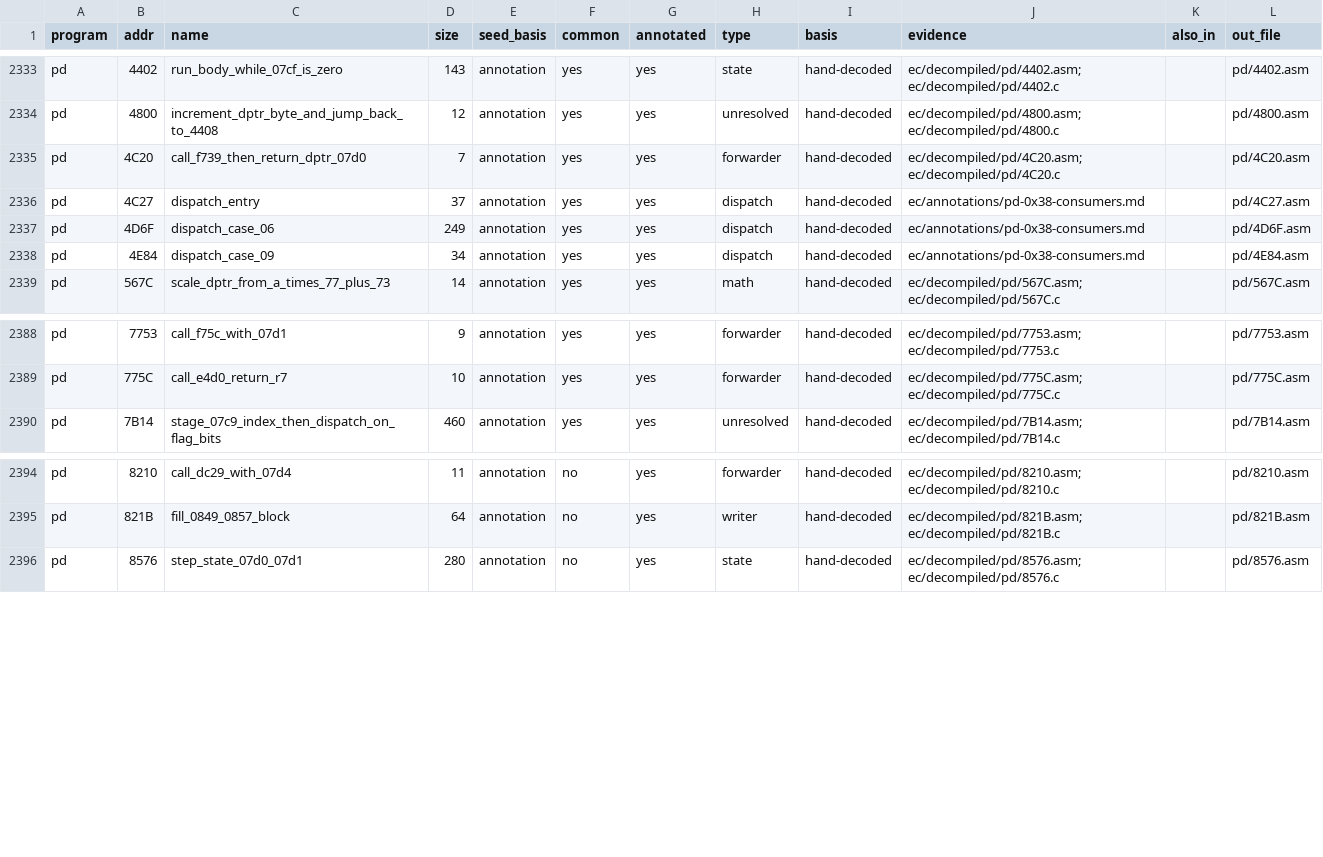
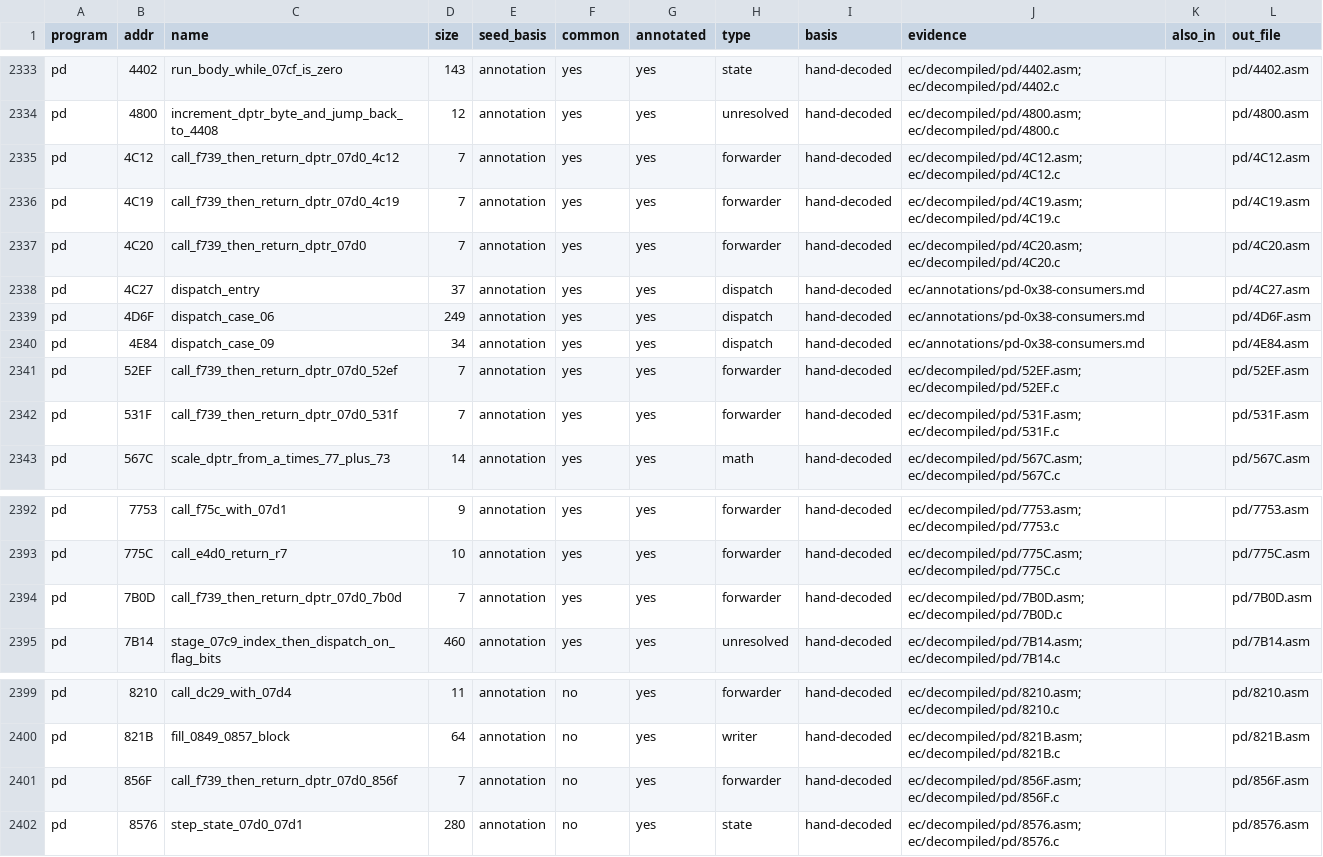
Before and after one commit to ElDavoo/tongfang-gm7mg7p-re, a CSV file: ec/decompiled/listing-index.csv, drawn as a sheet; only a part is shown, gaps mark what is left out.

```diff
--- a/ec/decompiled/listing-index.csv
+++ b/ec/decompiled/listing-index.csv
@@ -2334,2 +2334,4 @@ pd,4402,run_body_while_07cf_is_zero,143,annotation,yes,yes,state,hand-decoded,ec
 pd,4800,increment_dptr_byte_and_jump_back_to_4408,12,annotation,yes,yes,unresolved,hand-decoded,ec/decompiled/pd/4800.asm; ec/decompiled/pd/4800.c,,pd/4800.asm
+pd,4C12,call_f739_then_return_dptr_07d0_4c12,7,annotation,yes,yes,forwarder,hand-decoded,ec/decompiled/pd/4C12.asm; ec/decompiled/pd/4C12.c,,pd/4C12.asm
+pd,4C19,call_f739_then_return_dptr_07d0_4c19,7,annotation,yes,yes,forwarder,hand-decoded,ec/decompiled/pd/4C19.asm; ec/decompiled/pd/4C19.c,,pd/4C19.asm
 pd,4C20,call_f739_then_return_dptr_07d0,7,annotation,yes,yes,forwarder,hand-decoded,ec/decompiled/pd/4C20.asm; ec/decompiled/pd/4C20.c,,pd/4C20.asm
@@ -2338,2 +2340,4 @@ pd,4D6F,dispatch_case_06,249,annotation,yes,yes,dispatch,hand-decoded,ec/annotat
 pd,4E84,dispatch_case_09,34,annotation,yes,yes,dispatch,hand-decoded,ec/annotations/pd-0x38-consumers.md,,pd/4E84.asm
+pd,52EF,call_f739_then_return_dptr_07d0_52ef,7,annotation,yes,yes,forwarder,hand-decoded,ec/decompiled/pd/52EF.asm; ec/decompiled/pd/52EF.c,,pd/52EF.asm
+pd,531F,call_f739_then_return_dptr_07d0_531f,7,annotation,yes,yes,forwarder,hand-decoded,ec/decompiled/pd/531F.asm; ec/decompiled/pd/531F.c,,pd/531F.asm
 pd,567C,scale_dptr_from_a_times_77_plus_73,14,annotation,yes,yes,math,hand-decoded,ec/decompiled/pd/567C.asm; ec/decompiled/pd/567C.c,,pd/567C.asm
@@ -2389,2 +2393,3 @@ pd,7753,call_f75c_with_07d1,9,annotation,yes,yes,forwarder,hand-decoded,ec/decom
 pd,775C,call_e4d0_return_r7,10,annotation,yes,yes,forwarder,hand-decoded,ec/decompiled/pd/775C.asm; ec/decompiled/pd/775C.c,,pd/775C.asm
+pd,7B0D,call_f739_then_return_dptr_07d0_7b0d,7,annotation,yes,yes,forwarder,hand-decoded,ec/decompiled/pd/7B0D.asm; ec/decompiled/pd/7B0D.c,,pd/7B0D.asm
 pd,7B14,stage_07c9_index_then_dispatch_on_flag_bits,460,annotation,yes,yes,unresolved,hand-decoded,ec/decompiled/pd/7B14.asm; ec/decompiled/pd/7B14.c,,pd/7B14.asm
@@ -2395,2 +2400,3 @@ pd,8210,call_dc29_with_07d4,11,annotation,no,yes,forwarder,hand-decoded,ec/decom
 pd,821B,fill_0849_0857_block,64,annotation,no,yes,writer,hand-decoded,ec/decompiled/pd/821B.asm; ec/decompiled/pd/821B.c,,pd/821B.asm
+pd,856F,call_f739_then_return_dptr_07d0_856f,7,annotation,no,yes,forwarder,hand-decoded,ec/decompiled/pd/856F.asm; ec/decompiled/pd/856F.c,,pd/856F.asm
 pd,8576,step_state_07d0_07d1,280,annotation,no,yes,state,hand-decoded,ec/decompiled/pd/8576.asm; ec/decompiled/pd/8576.c,,pd/8576.asm
```
Also changed, not shown: ec/annotations/function-groups.csv, ec/annotations/ghidra-functions.csv, 31 other files.
